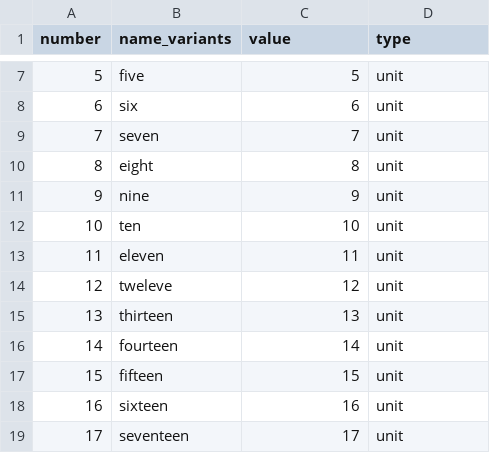
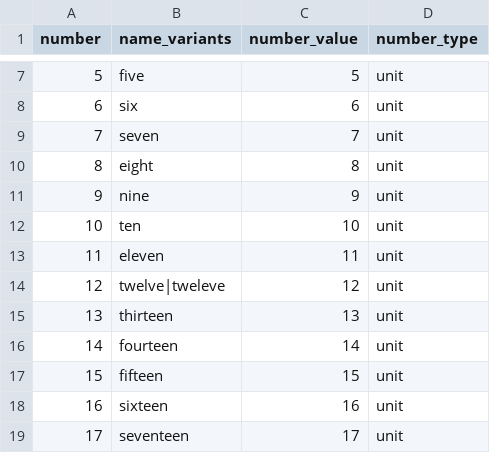
Before and after one commit to hellohaptik/chatbot_ner, a CSV file: ner_v2/detectors/numeral/number/en/data/numerals_constant.csv, drawn as a sheet; only a part is shown, gaps mark what is left out; the diff names each change by its address in the sheet, - before the commit and + after, or states it on an @@ line.

```diff
--- a/ner_v2/detectors/numeral/number/en/data/numerals_constant.csv
+++ b/ner_v2/detectors/numeral/number/en/data/numerals_constant.csv
-C1: value
+C1: number_value
-D1: type
+D1: number_type
-B14 (name_variants): tweleve
+B14 (name_variants): twelve|tweleve
```
Also changed, not shown: ner_v2/detectors/numeral/number/bn/data/numerals_constant.csv, ner_v2/detectors/numeral/number/gu/data/numerals_constant.csv, 18 other files.
